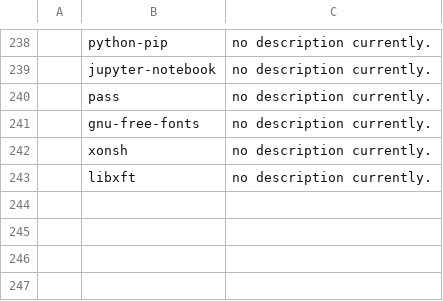
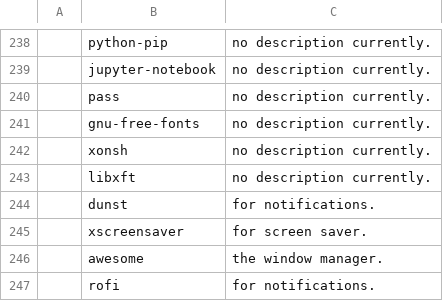
Before and after one commit to Virgilio-AI/ArchWater-AutoInstaller, a CSV file: progs.csv, drawn as a sheet; only a part is shown, gaps mark what is left out; the diff names each change by its address in the sheet, - before the commit and + after, or states it on an @@ line.

```diff
--- a/progs.csv
+++ b/progs.csv
+row 244:  | dunst | for notifications.
+row 245:  | xscreensaver | for screen saver.
+row 246:  | awesome | the window manager.
+row 247:  | rofi | for notifications.
```
Also changed, not shown: 1 other file.
